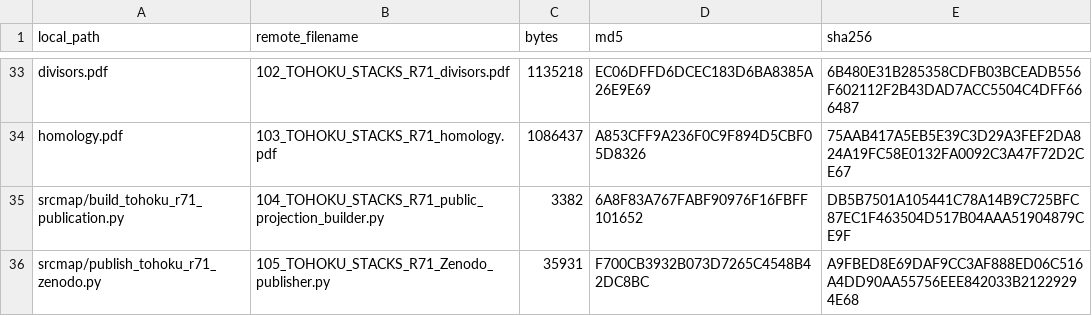
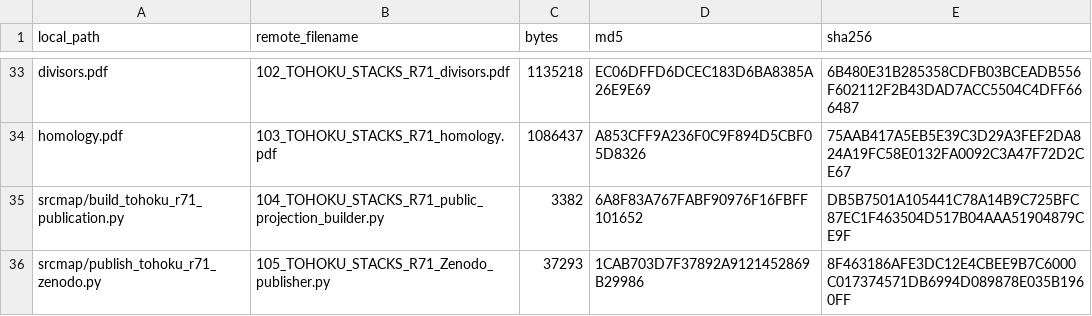
Before and after one commit to KokunoYumeto/stacks-english-ai-edition, a CSV file: output/publication/TOHOKU_STACKS_R71_MANIFEST.csv, drawn as a sheet; only a part is shown, gaps mark what is left out.

Commit message:
Harden Tohoku Zenodo draft adoption

```diff
--- a/output/publication/TOHOKU_STACKS_R71_MANIFEST.csv
+++ b/output/publication/TOHOKU_STACKS_R71_MANIFEST.csv
@@ -35,2 +35,2 @@ homology.pdf,103_TOHOKU_STACKS_R71_homology.pdf,1086437,A853CFF9A236F0C9F894D5CB
 srcmap/build_tohoku_r71_publication.py,104_TOHOKU_STACKS_R71_public_projection_builder.py,3382,6A8F83A767FABF90976F16FBFF101652,DB5B7501A105441C78A14B9C725BFC87EC1F463504D517B04AAA51904879CE9F
-srcmap/publish_tohoku_r71_zenodo.py,105_TOHOKU_STACKS_R71_Zenodo_publisher.py,35931,F700CB3932B073D7265C4548B42DC8BC,A9FBED8E69DAF9CC3AF888ED06C516A4DD90AA55756EEE842033B21229294E68
+srcmap/publish_tohoku_r71_zenodo.py,105_TOHOKU_STACKS_R71_Zenodo_publisher.py,37293,1CAB703D7F37892A9121452869B29986,8F463186AFE3DC12E4CBEE9B7C6000C017374571DB6994D089878E035B1960FF
```
Also changed, not shown: 1 other file.
